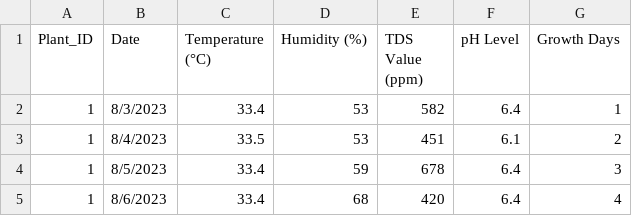
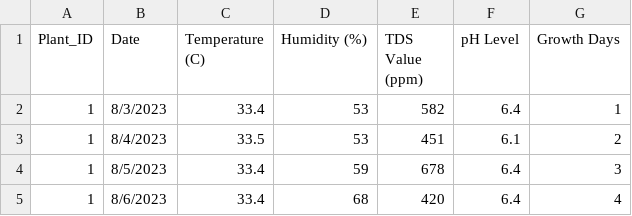
Before and after one commit to DanielMelo46/data_science_personal_development, a CSV file: data_analytics/python_projects/files/lettuce_dataset.csv, drawn as a sheet; only a part is shown; the diff names each change by its address in the sheet, - before the commit and + after, or states it on an @@ line.

Commit message:
Updating mi data analutics nb

```diff
--- a/data_analytics/python_projects/files/lettuce_dataset.csv
+++ b/data_analytics/python_projects/files/lettuce_dataset.csv
-C1: Temperature (°C)
+C1: Temperature (C)
```
Also changed, not shown: 1 other file.
